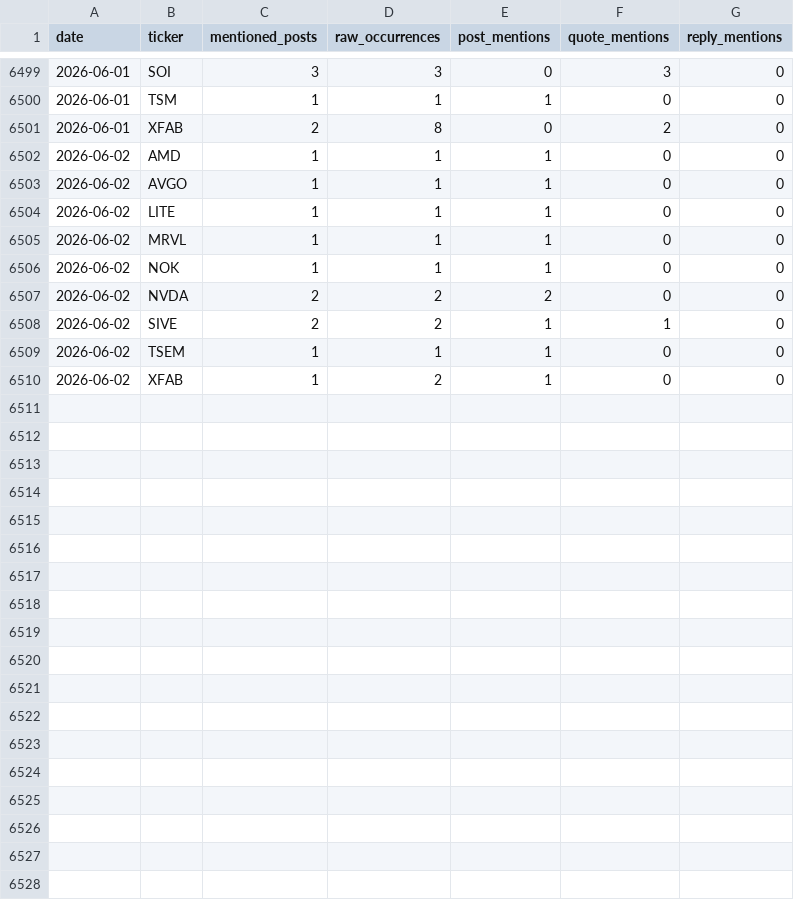
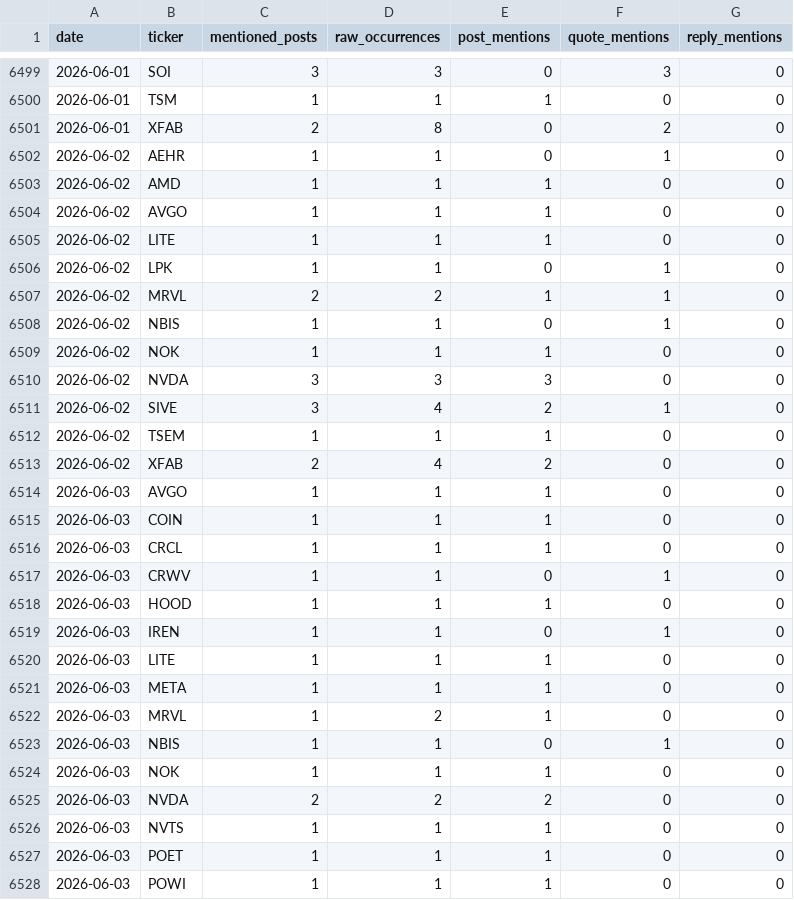
Before and after one commit to lanfuli/follow-aleabito-skill, a CSV file: reports/aleabito-stock-mentions-daily.csv, drawn as a sheet; only a part is shown, gaps mark what is left out; the diff covers the shown part only.

```diff
--- a/reports/aleabito-stock-mentions-daily.csv
+++ b/reports/aleabito-stock-mentions-daily.csv
@@ -6501,2 +6501,3 @@ date,ticker,mentioned_posts,raw_occurrences,post_mentions,quote_mentions,reply_m
 2026-06-01,XFAB,2,8,0,2,0
+2026-06-02,AEHR,1,1,0,1,0
 2026-06-02,AMD,1,1,1,0,0
@@ -6504,7 +6505,24 @@ date,ticker,mentioned_posts,raw_occurrences,post_mentions,quote_mentions,reply_m
 2026-06-02,LITE,1,1,1,0,0
-2026-06-02,MRVL,1,1,1,0,0
+2026-06-02,LPK,1,1,0,1,0
+2026-06-02,MRVL,2,2,1,1,0
+2026-06-02,NBIS,1,1,0,1,0
 2026-06-02,NOK,1,1,1,0,0
-2026-06-02,NVDA,2,2,2,0,0
-2026-06-02,SIVE,2,2,1,1,0
+2026-06-02,NVDA,3,3,3,0,0
+2026-06-02,SIVE,3,4,2,1,0
 2026-06-02,TSEM,1,1,1,0,0
-2026-06-02,XFAB,1,2,1,0,0
+2026-06-02,XFAB,2,4,2,0,0
+2026-06-03,AVGO,1,1,1,0,0
+2026-06-03,COIN,1,1,1,0,0
+2026-06-03,CRCL,1,1,1,0,0
+2026-06-03,CRWV,1,1,0,1,0
+2026-06-03,HOOD,1,1,1,0,0
+2026-06-03,IREN,1,1,0,1,0
+2026-06-03,LITE,1,1,1,0,0
+2026-06-03,META,1,1,1,0,0
+2026-06-03,MRVL,1,2,1,0,0
+2026-06-03,NBIS,1,1,0,1,0
+2026-06-03,NOK,1,1,1,0,0
+2026-06-03,NVDA,2,2,2,0,0
+2026-06-03,NVTS,1,1,1,0,0
+2026-06-03,POET,1,1,1,0,0
+2026-06-03,POWI,1,1,1,0,0
```
Also changed, not shown: 3 added rows elsewhere in this file, reports/aleabito-stock-mentions-cumulative.csv, 5 other files.
